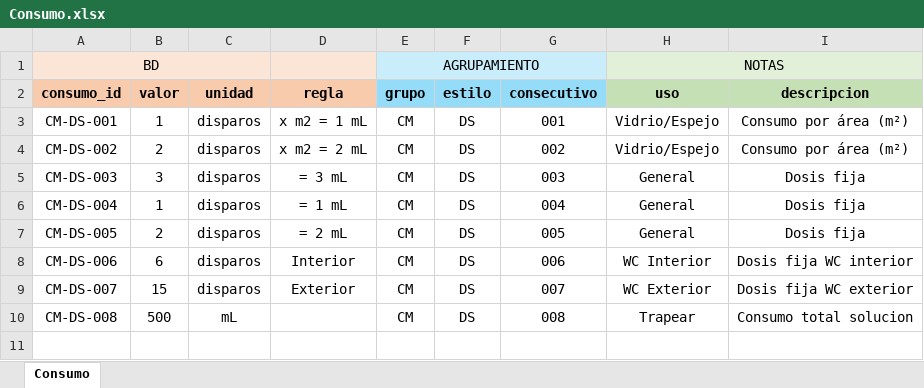
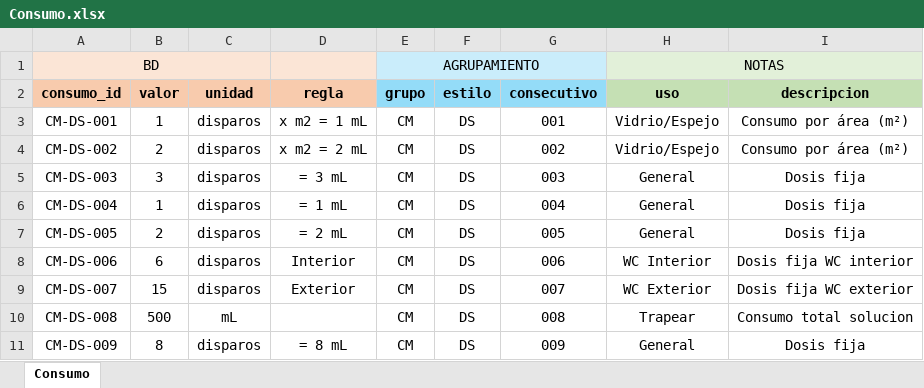
Before and after one commit to juanmmena05/LUXSop-ERP, an Excel workbook: imports/Consumo.xlsx, sheet Consumo, drawn as a sheet; values as stored, in another font and other column widths than the file's, no borders; the diff names each change by its address in the sheet, - before the commit and + after, or states it on an @@ line.

```diff
--- a/imports/Consumo.xlsx (sheet Consumo)
+++ b/imports/Consumo.xlsx (sheet Consumo)
+row 11: CM-DS-009 | 8 | disparos | = 8 mL | CM | DS | 009 | General | Dosis fija
```
Also changed, not shown: imports/Elemento.xlsx, imports/Fraccion.xlsx, 8 other files.
